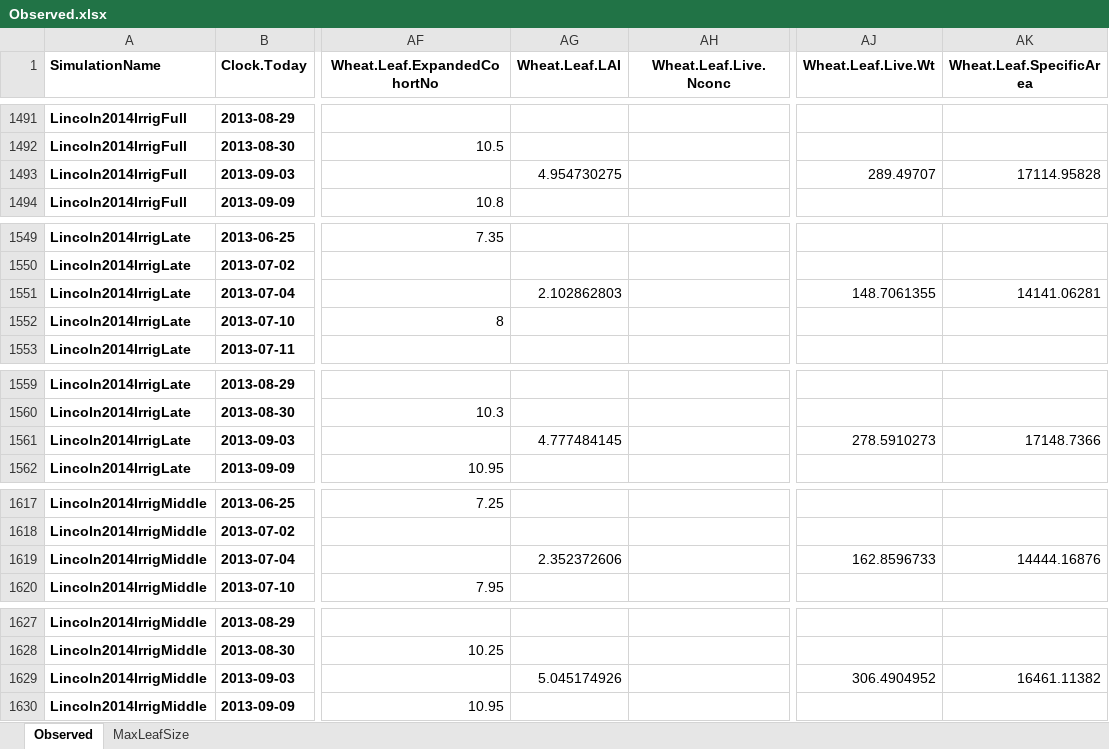
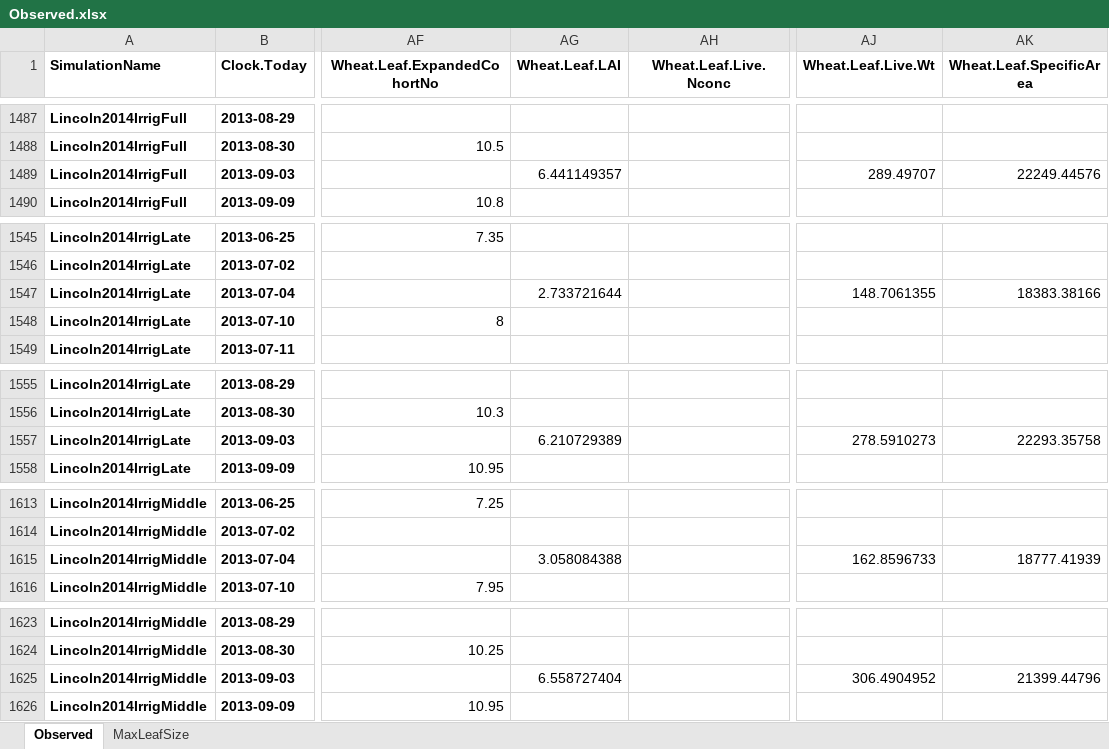
Before and after one commit to APSIMInitiative/ApsimX, an Excel workbook: Prototypes/Wheat/Observed.xlsx, sheet Observed, drawn as a sheet; only a part is shown, gaps mark what is left out; values as stored, in another font and other column widths than the file's, no borders; addresses are those after the commit; the diff covers the shown part only; the diff names each change by its address in the sheet, - before the commit and + after, or states it on an @@ line.

```diff
--- a/Prototypes/Wheat/Observed.xlsx (sheet Observed)
+++ b/Prototypes/Wheat/Observed.xlsx (sheet Observed)
-AG1489 (Wheat.Leaf.LAI): 4.954730275
+AG1489 (Wheat.Leaf.LAI): 6.441149357
-AK1489 (Wheat.Leaf.SpecificArea): 17114.95828
+AK1489 (Wheat.Leaf.SpecificArea): 22249.44576
-AG1547 (Wheat.Leaf.LAI): 2.102862803
+AG1547 (Wheat.Leaf.LAI): 2.733721644
-AK1547 (Wheat.Leaf.SpecificArea): 14141.06281
+AK1547 (Wheat.Leaf.SpecificArea): 18383.38166
-AG1557 (Wheat.Leaf.LAI): 4.777484145
+AG1557 (Wheat.Leaf.LAI): 6.210729389
-AK1557 (Wheat.Leaf.SpecificArea): 17148.7366
+AK1557 (Wheat.Leaf.SpecificArea): 22293.35758
-AG1615 (Wheat.Leaf.LAI): 2.352372606
+AG1615 (Wheat.Leaf.LAI): 3.058084388
-AK1615 (Wheat.Leaf.SpecificArea): 14444.16876
+AK1615 (Wheat.Leaf.SpecificArea): 18777.41939
-AG1625 (Wheat.Leaf.LAI): 5.045174926
+AG1625 (Wheat.Leaf.LAI): 6.558727404
-AK1625 (Wheat.Leaf.SpecificArea): 16461.11382
+AK1625 (Wheat.Leaf.SpecificArea): 21399.44796
```
Also changed, not shown: 4 removed rows and 14 edited cells elsewhere in this sheet, formulas that keep their value, 1 other file.
